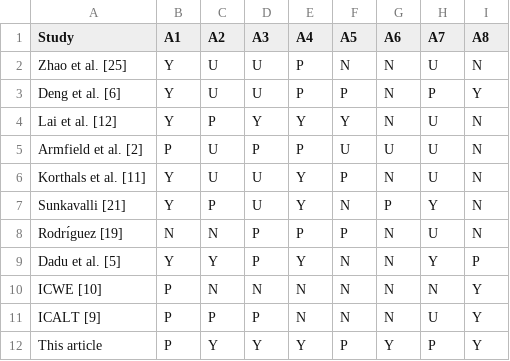
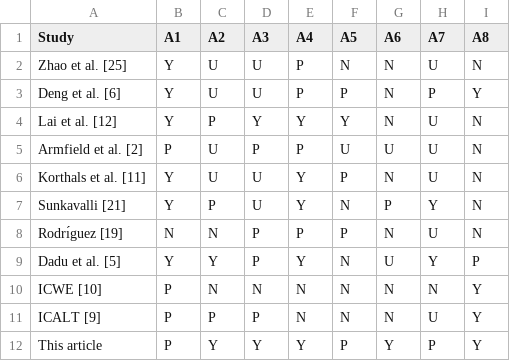
Before and after one commit to WSE-research/JWE26-Appendix-Teacher-Aligned-Grading, a CSV file: tables/table-a2.csv, drawn as a sheet.

```diff
--- a/tables/table-a2.csv
+++ b/tables/table-a2.csv
@@ -8,3 +8,3 @@ Sunkavalli [21],Y,P,U,Y,N,P,Y,N
 Rodrı́guez [19],N,N,P,P,P,N,U,N
-Dadu et al. [5],Y,Y,P,Y,N,N,Y,P
+Dadu et al. [5],Y,Y,P,Y,N,U,Y,P
 ICWE [10],P,N,N,N,N,N,N,Y
```
Also changed, not shown: 4 other files.
